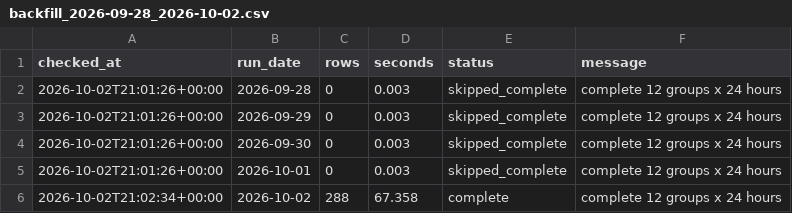
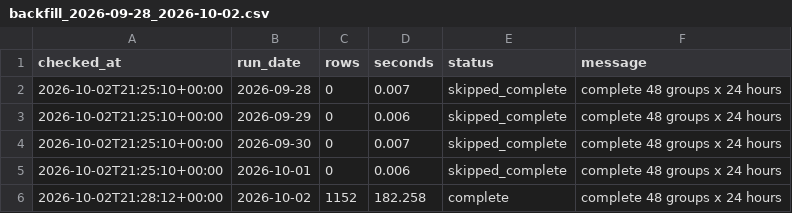
Before and after one commit to XiaoyuJIN97/tp-plus-plus-real-time-forecasting-dashboard, a CSV file: data/backfill/backfill_2026-09-28_2026-10-02.csv, drawn as a sheet.

```diff
--- a/data/backfill/backfill_2026-09-28_2026-10-02.csv
+++ b/data/backfill/backfill_2026-09-28_2026-10-02.csv
@@ -1,6 +1,6 @@
 checked_at,run_date,rows,seconds,status,message
-2026-10-02T21:01:26+00:00,2026-09-28,0,0.003,skipped_complete,complete 12 groups x 24 hours
-2026-10-02T21:01:26+00:00,2026-09-29,0,0.003,skipped_complete,complete 12 groups x 24 hours
-2026-10-02T21:01:26+00:00,2026-09-30,0,0.003,skipped_complete,complete 12 groups x 24 hours
-2026-10-02T21:01:26+00:00,2026-10-01,0,0.003,skipped_complete,complete 12 groups x 24 hours
-2026-10-02T21:02:34+00:00,2026-10-02,288,67.358,complete,complete 12 groups x 24 hours
+2026-10-02T21:25:10+00:00,2026-09-28,0,0.007,skipped_complete,complete 48 groups x 24 hours
+2026-10-02T21:25:10+00:00,2026-09-29,0,0.006,skipped_complete,complete 48 groups x 24 hours
+2026-10-02T21:25:10+00:00,2026-09-30,0,0.007,skipped_complete,complete 48 groups x 24 hours
+2026-10-02T21:25:10+00:00,2026-10-01,0,0.006,skipped_complete,complete 48 groups x 24 hours
+2026-10-02T21:28:12+00:00,2026-10-02,1152,182.258,complete,complete 48 groups x 24 hours
```
Also changed, not shown: data/backfill/backfill_latest.csv, 1 other file.
